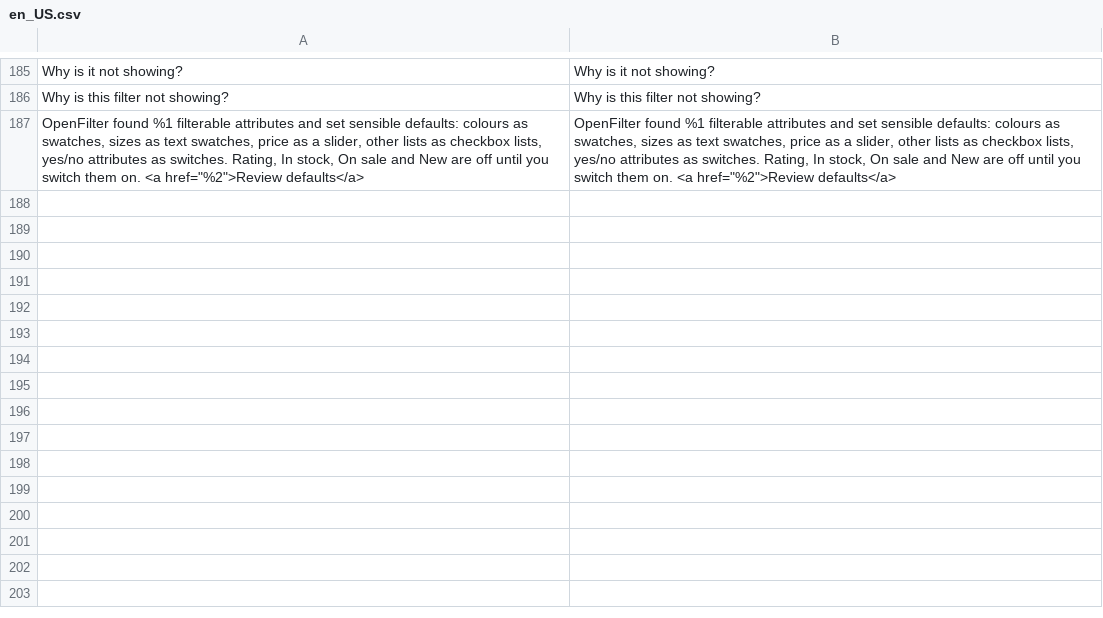
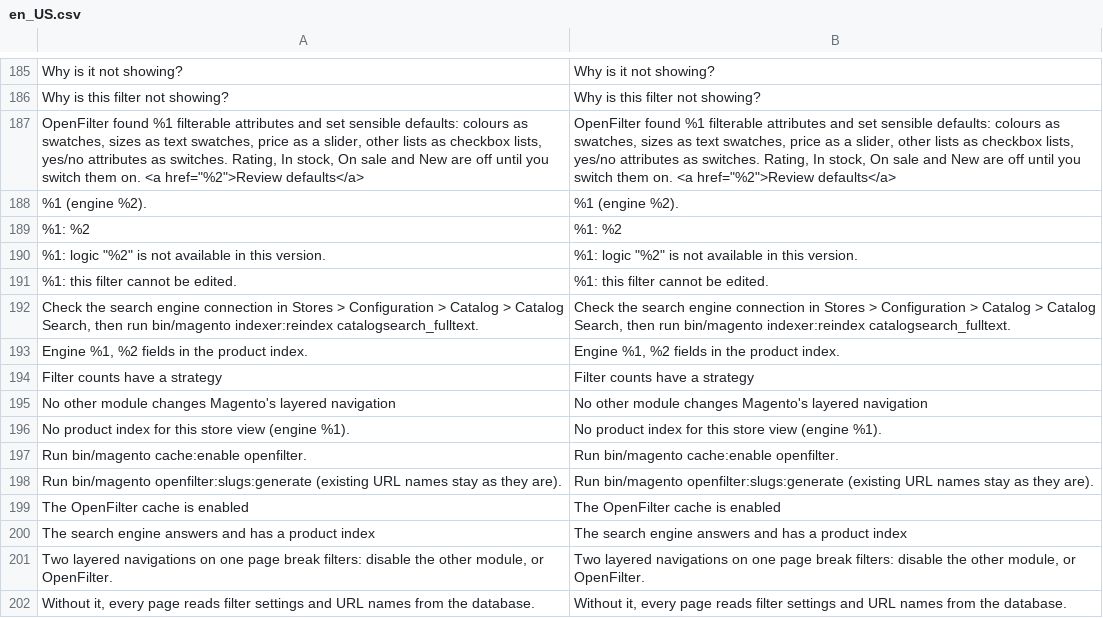
Before and after one commit to 5mehulhelp5/openfilter, a CSV file: i18n/en_US.csv, drawn as a sheet; only a part is shown, gaps mark what is left out; the diff names each change by its address in the sheet, - before the commit and + after, or states it on an @@ line.

```diff
--- a/i18n/en_US.csv
+++ b/i18n/en_US.csv
+row 188: %1 (engine %2). | %1 (engine %2).
+row 189: %1: %2 | %1: %2
+row 190: %1: logic "%2" is not available in this version. | %1: logic "%2" is not available in this version.
+row 191: %1: this filter cannot be edited. | %1: this filter cannot be edited.
+row 192: Check the search engine connection in Stores > Configuration > Catalog > Catalog Search, then run bin/magento indexer:reindex catalogsearch_fulltext. | Check the search engine connection in Stores > Configuration > Catalog > Catalog Search, then run bin/magento indexer:reindex catalogsearch_fulltext.
+row 193: Engine %1, %2 fields in the product index. | Engine %1, %2 fields in the product index.
+row 194: Filter counts have a strategy | Filter counts have a strategy
+row 195: No other module changes Magento's layered navigation | No other module changes Magento's layered navigation
+row 196: No product index for this store view (engine %1). | No product index for this store view (engine %1).
+row 197: Run bin/magento cache:enable openfilter. | Run bin/magento cache:enable openfilter.
+row 198: Run bin/magento openfilter:slugs:generate (existing URL names stay as they are). | Run bin/magento openfilter:slugs:generate (existing URL names stay as they are).
+row 199: The OpenFilter cache is enabled | The OpenFilter cache is enabled
+row 200: The search engine answers and has a product index | The search engine answers and has a product index
+row 201: Two layered navigations on one page break filters: disable the other module, or OpenFilter. | Two layered navigations on one page break filters: disable the other module, or OpenFilter.
+row 202: Without it, every page reads filter settings and URL names from the database. | Without it, every page reads filter settings and URL names from the database.
```
Also changed, not shown: i18n/de_DE.csv, 17 other files.
